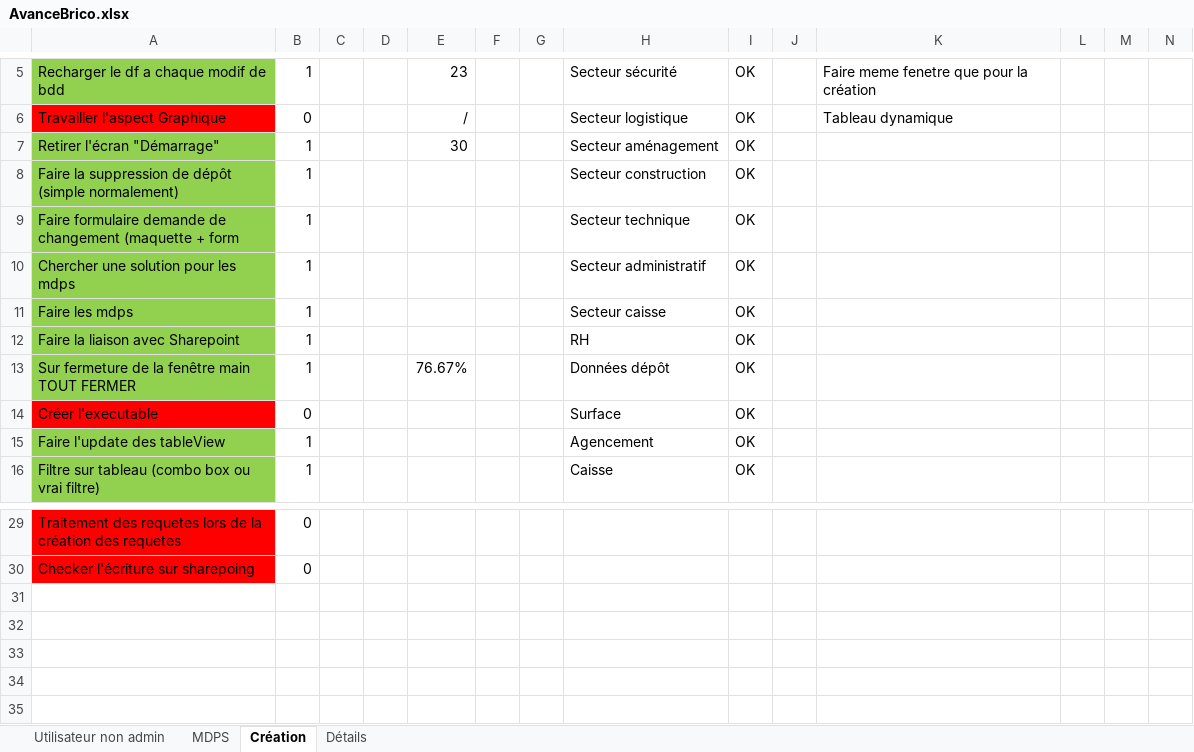
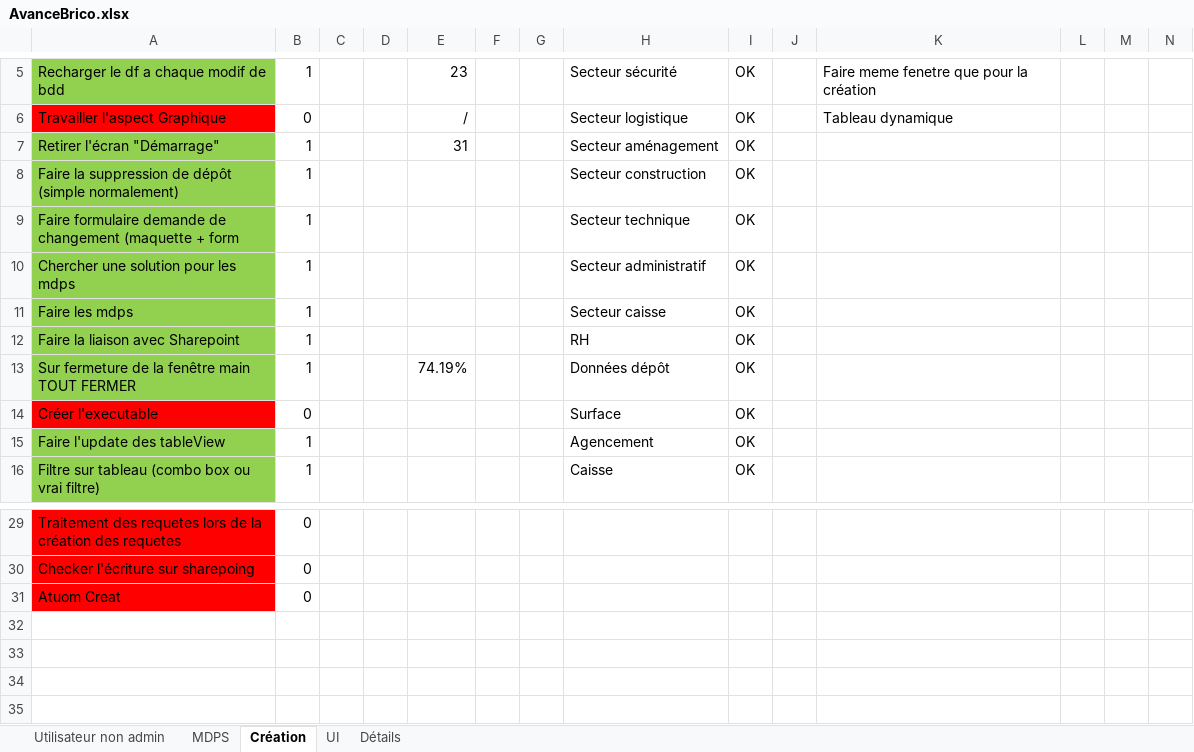
Before and after one commit to Anguillemol/BDepBDD, an Excel workbook: AvanceBrico.xlsx, sheet Création, drawn as a sheet; only a part is shown, gaps mark what is left out; values as stored, in another font and other column widths than the file's, no borders; conditional formats not drawn; the diff names each change by its address in the sheet, - before the commit and + after, or states it on an @@ line.

```diff
--- a/AvanceBrico.xlsx (sheet Création)
+++ b/AvanceBrico.xlsx (sheet Création)
+sheet tab: UI
-E7: 30
+E7: 31
-E13: 76.67%
+E13: 74.19%
-row 31: (empty)
+row 31: Atuom Creat | 0
-A31 fill: none
+A31 fill: #FF0000
```
Also changed, not shown: 3 other files.
